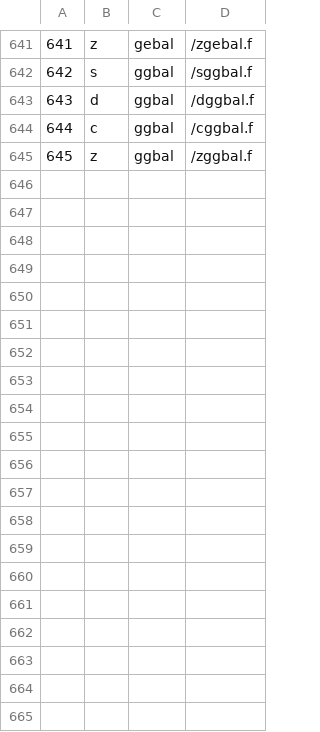
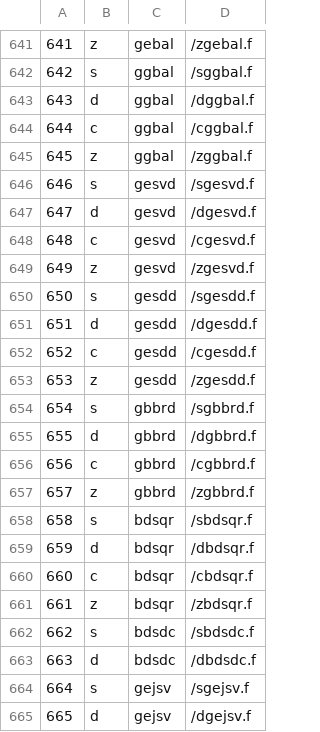
Before and after one commit to LighthouseHPC/lighthouse, a CSV file: src/lighthouseProject/lighthouseProject/static/Doxygen/url.csv, drawn as a sheet; only a part is shown, gaps mark what is left out; the diff covers the shown part only.

Commit message:
updated Doxygen/url.*.

```diff
--- a/src/lighthouseProject/lighthouseProject/static/Doxygen/url.csv
+++ b/src/lighthouseProject/lighthouseProject/static/Doxygen/url.csv
@@ -645 +645,21 @@
 645,z,ggbal,/zggbal.f
+646,s,gesvd,/sgesvd.f
+647,d,gesvd,/dgesvd.f
+648,c,gesvd,/cgesvd.f
+649,z,gesvd,/zgesvd.f
+650,s,gesdd,/sgesdd.f
+651,d,gesdd,/dgesdd.f
+652,c,gesdd,/cgesdd.f
+653,z,gesdd,/zgesdd.f
+654,s,gbbrd,/sgbbrd.f
+655,d,gbbrd,/dgbbrd.f
+656,c,gbbrd,/cgbbrd.f
+657,z,gbbrd,/zgbbrd.f
+658,s,bdsqr,/sbdsqr.f
+659,d,bdsqr,/dbdsqr.f
+660,c,bdsqr,/cbdsqr.f
+661,z,bdsqr,/zbdsqr.f
+662,s,bdsdc,/sbdsdc.f
+663,d,bdsdc,/dbdsdc.f
+664,s,gejsv,/sgejsv.f
+665,d,gejsv,/dgejsv.f
```
Also changed, not shown: 18 added rows elsewhere in this file, 1 other file.
